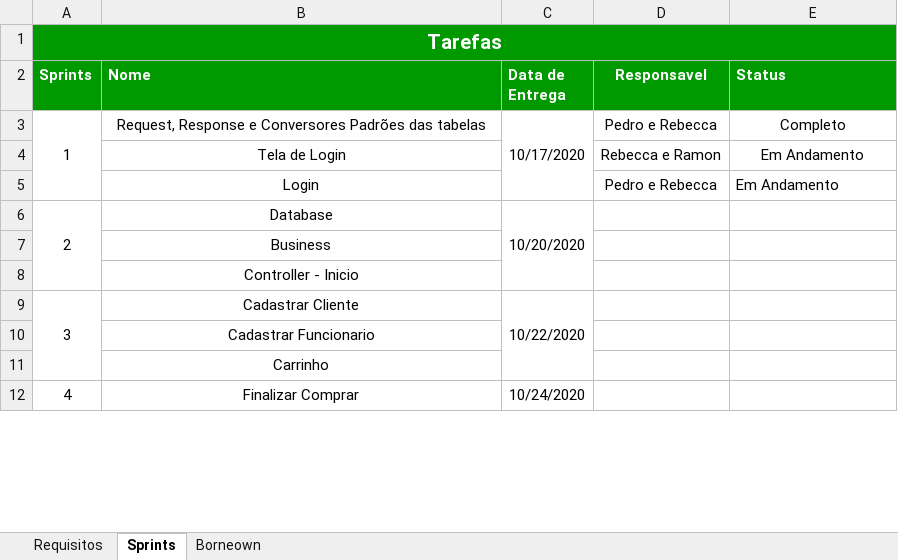
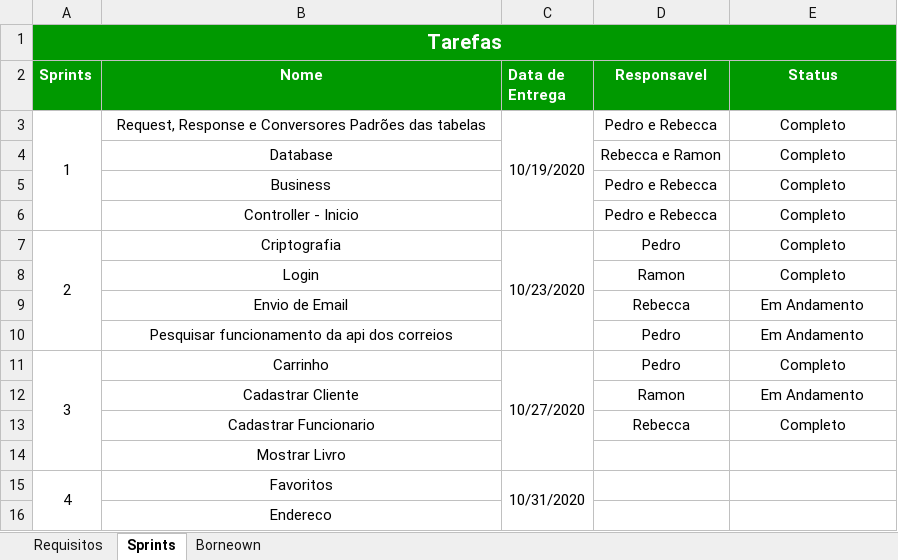
Before and after one commit to PedroSousax3/TCC, an Excel workbook: analise/Gerenciamento.xlsx, sheet Sprints, drawn as a sheet; only a part is shown; values as stored, in another font and other column widths than the file's, no borders; removed rows and columns are numbered as before the commit, all else as after; the diff covers the shown part only; the diff names each change by its address in the sheet, - before the commit and + after, or states it on an @@ line.

```diff
--- a/analise/Gerenciamento.xlsx (sheet Sprints)
+++ b/analise/Gerenciamento.xlsx (sheet Sprints)
-B2 alignment: left
+B2 alignment: center
-E2 alignment: left
+E2 alignment: center
-A3:A5 merged
+A3:A6 merged
-C3 (Data de Entrega): 10/17/2020
+C3 (Data de Entrega): 10/19/2020
-C3:C5 merged
+C3:C6 merged
+row 4:  | Database |  | Rebecca e Ramon | Completo
+row 5:  | Business |  | Pedro e Rebecca | Completo
+row 6:  | Controller - Inicio |  | Pedro e Rebecca | Completo
+row 7: 2 | Criptografia | 10/23/2020 | Pedro | Completo
+row 8:  | Login |  | Ramon | Completo
-B9 (Nome): Tela de Login
+B9 (Nome): Envio de Email
-D9 (Responsavel): Rebecca e Ramon
+D9 (Responsavel): Rebecca
-row 5:  | Login |  | Pedro e Rebecca | Em Andamento
-row 6: 2 | Database | 10/20/2020
-row 7:  | Business
-row 8:  | Controller - Inicio
+row 10:  | Pesquisar funcionamento da api dos correios |  | Pedro | Em Andamento
-B11 (Nome): Cadastrar Cliente
+B11 (Nome): Carrinho
-C11 (Data de Entrega): 10/22/2020
+C11 (Data de Entrega): 10/27/2020
-D11 (Responsavel): (empty)
+D11 (Responsavel): Pedro
-E11 (Status): (empty)
+E11 (Status): Completo
-row 10:  | Cadastrar Funcionario
+row 12:  | Cadastrar Cliente |  | Ramon | Em Andamento
+row 13:  | Cadastrar Funcionario |  | Rebecca | Completo
-B14 (Nome): Carrinho
+B14 (Nome): Mostrar Livro
-A12:A14 merged
+A15:A18 merged
-B15 (Nome): Finalizar Comprar
+B15 (Nome): Favoritos
-C15 (Data de Entrega): 10/24/2020
+C15 (Data de Entrega): 10/31/2020
-C12:C14 merged
+C15:C18 merged
@@ row 23 moved to row 16: Endereco @@
```
Also changed, not shown: 3 added rows, 6 removed rows and 3 moved rows elsewhere in this sheet, sheet Borneown, 10 other files.
